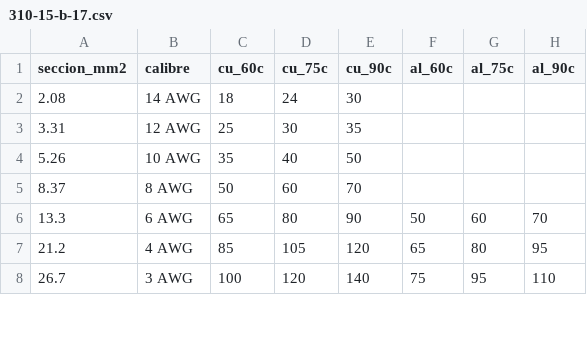
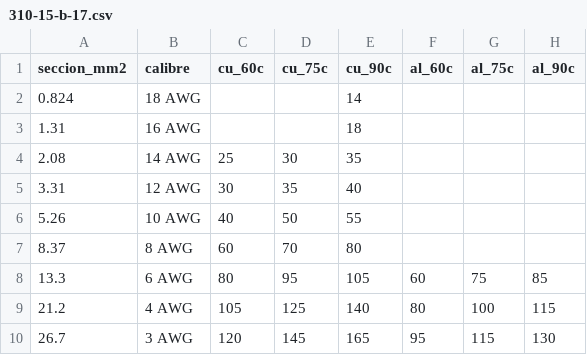
Before and after one commit to GARFEX33/garfex-calculadora-filtros, a CSV file: data/tablas_nom/310-15-b-17.csv, drawn as a sheet; only a part is shown; the diff covers the shown part only.

```diff
--- a/data/tablas_nom/310-15-b-17.csv
+++ b/data/tablas_nom/310-15-b-17.csv
@@ -1,8 +1,10 @@
 seccion_mm2,calibre,cu_60c,cu_75c,cu_90c,al_60c,al_75c,al_90c
-2.08,14 AWG,18,24,30,,,
-3.31,12 AWG,25,30,35,,,
-5.26,10 AWG,35,40,50,,,
-8.37,8 AWG,50,60,70,,,
-13.3,6 AWG,65,80,90,50,60,70
-21.2,4 AWG,85,105,120,65,80,95
-26.7,3 AWG,100,120,140,75,95,110
+0.824,18 AWG,,,14,,,
+1.31,16 AWG,,,18,,,
+2.08,14 AWG,25,30,35,,,
+3.31,12 AWG,30,35,40,,,
+5.26,10 AWG,40,50,55,,,
+8.37,8 AWG,60,70,80,,,
+13.3,6 AWG,80,95,105,60,75,85
+21.2,4 AWG,105,125,140,80,100,115
+26.7,3 AWG,120,145,165,95,115,130
```
Also changed, not shown: 126 edited cells elsewhere in this file.
